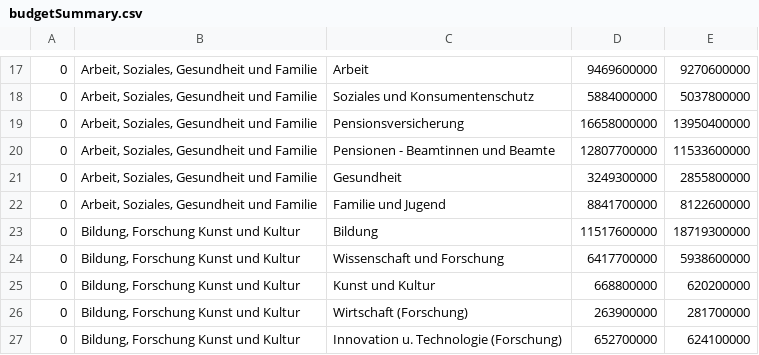
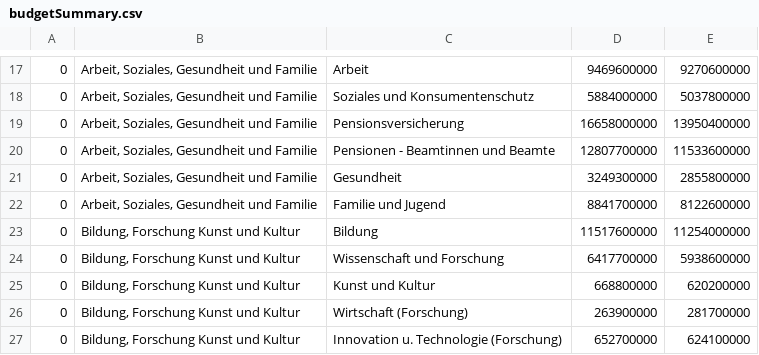
Before and after one commit to NicolasMarkl/SYIProjectBackend, a CSV file: MyBackendApi/data/budgetSummary.csv, drawn as a sheet; only a part is shown, gaps mark what is left out; the diff names each change by its address in the sheet, - before the commit and + after, or states it on an @@ line.

```diff
--- a/MyBackendApi/data/budgetSummary.csv
+++ b/MyBackendApi/data/budgetSummary.csv
-E23: 18719300000
+E23: 11254000000
```
Also changed, not shown: 1 other file.
